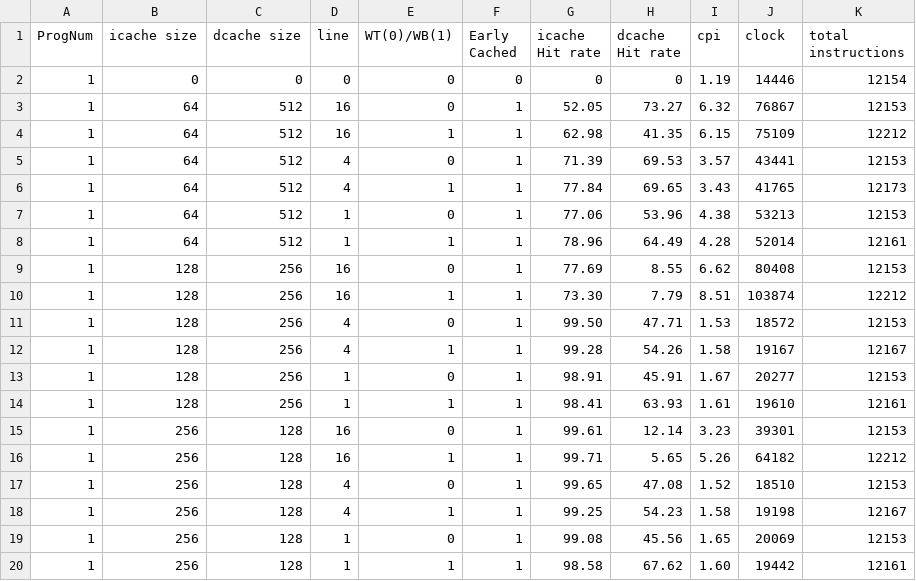
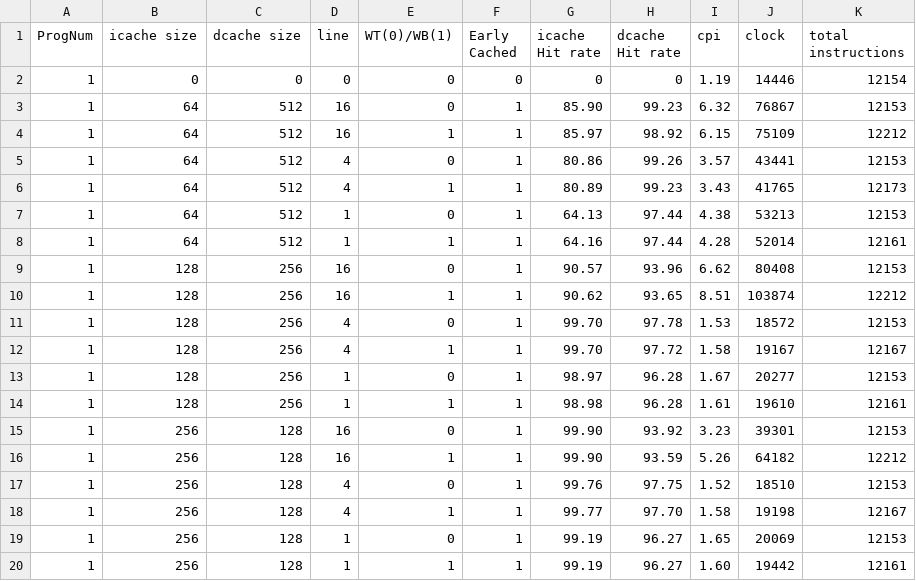
Before and after one commit to wwcao/csci_ecen4593_project, a CSV file: test_prog2.csv, drawn as a sheet.

```diff
--- a/test_prog2.csv
+++ b/test_prog2.csv
@@ -2,19 +2,19 @@ ProgNum,icache size,dcache size,line,WT(0)/WB(1),Early Cached,icache Hit rate,dc
 1,0,0,0, 0,0,0,0,1.19,14446,12154
-1,64,512,16,0,1,52.05,73.27,6.32,76867,12153
-1,64,512,16,1,1,62.98,41.35,6.15,75109,12212
-1,64,512,4,0,1,71.39,69.53,3.57,43441,12153
-1,64,512,4,1,1,77.84,69.65,3.43,41765,12173
-1,64,512,1,0,1,77.06,53.96,4.38,53213,12153
-1,64,512,1,1,1,78.96,64.49,4.28,52014,12161
-1,128,256,16,0,1,77.69,8.55,6.62,80408,12153
-1,128,256,16,1,1,73.30,7.79,8.51,103874,12212
-1,128,256,4,0,1,99.50,47.71,1.53,18572,12153
-1,128,256,4,1,1,99.28,54.26,1.58,19167,12167
-1,128,256,1,0,1,98.91,45.91,1.67,20277,12153
-1,128,256,1,1,1,98.41,63.93,1.61,19610,12161
-1,256,128,16,0,1,99.61,12.14,3.23,39301,12153
-1,256,128,16,1,1,99.71,5.65,5.26,64182,12212
-1,256,128,4,0,1,99.65,47.08,1.52,18510,12153
-1,256,128,4,1,1,99.25,54.23,1.58,19198,12167
-1,256,128,1,0,1,99.08,45.56,1.65,20069,12153
-1,256,128,1,1,1,98.58,67.62,1.60,19442,12161
+1,64,512,16,0,1,85.90,99.23,6.32,76867,12153
+1,64,512,16,1,1,85.97,98.92,6.15,75109,12212
+1,64,512,4,0,1,80.86,99.26,3.57,43441,12153
+1,64,512,4,1,1,80.89,99.23,3.43,41765,12173
+1,64,512,1,0,1,64.13,97.44,4.38,53213,12153
+1,64,512,1,1,1,64.16,97.44,4.28,52014,12161
+1,128,256,16,0,1,90.57,93.96,6.62,80408,12153
+1,128,256,16,1,1,90.62,93.65,8.51,103874,12212
+1,128,256,4,0,1,99.70,97.78,1.53,18572,12153
+1,128,256,4,1,1,99.70,97.72,1.58,19167,12167
+1,128,256,1,0,1,98.97,96.28,1.67,20277,12153
+1,128,256,1,1,1,98.98,96.28,1.61,19610,12161
+1,256,128,16,0,1,99.90,93.92,3.23,39301,12153
+1,256,128,16,1,1,99.90,93.59,5.26,64182,12212
+1,256,128,4,0,1,99.76,97.75,1.52,18510,12153
+1,256,128,4,1,1,99.77,97.70,1.58,19198,12167
+1,256,128,1,0,1,99.19,96.27,1.65,20069,12153
+1,256,128,1,1,1,99.19,96.27,1.60,19442,12161
```
Also changed, not shown: test_all.csv, test_earlycache.csv, 9 other files.
